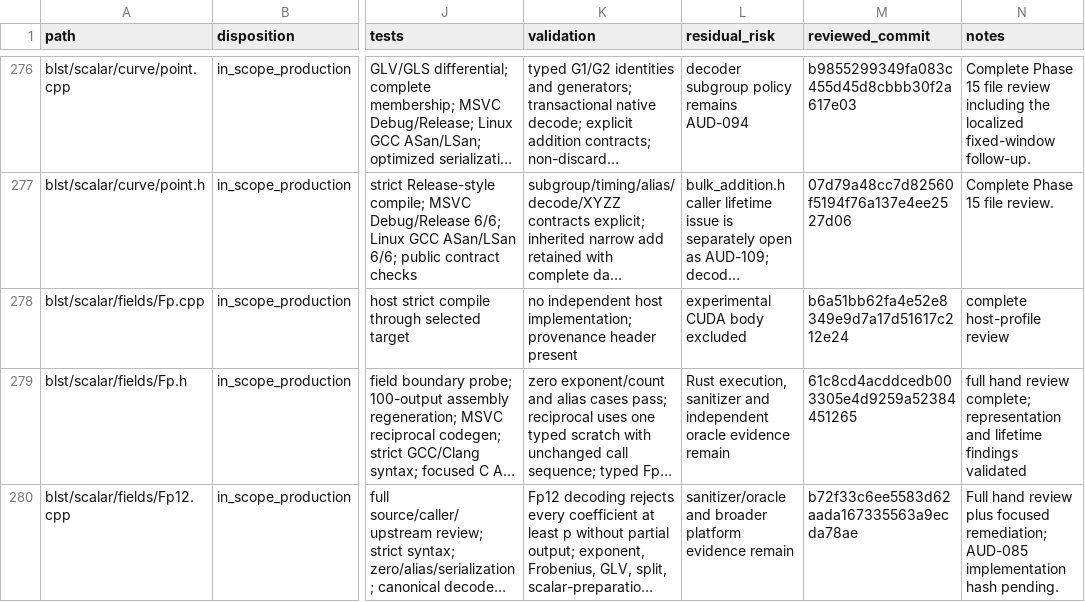
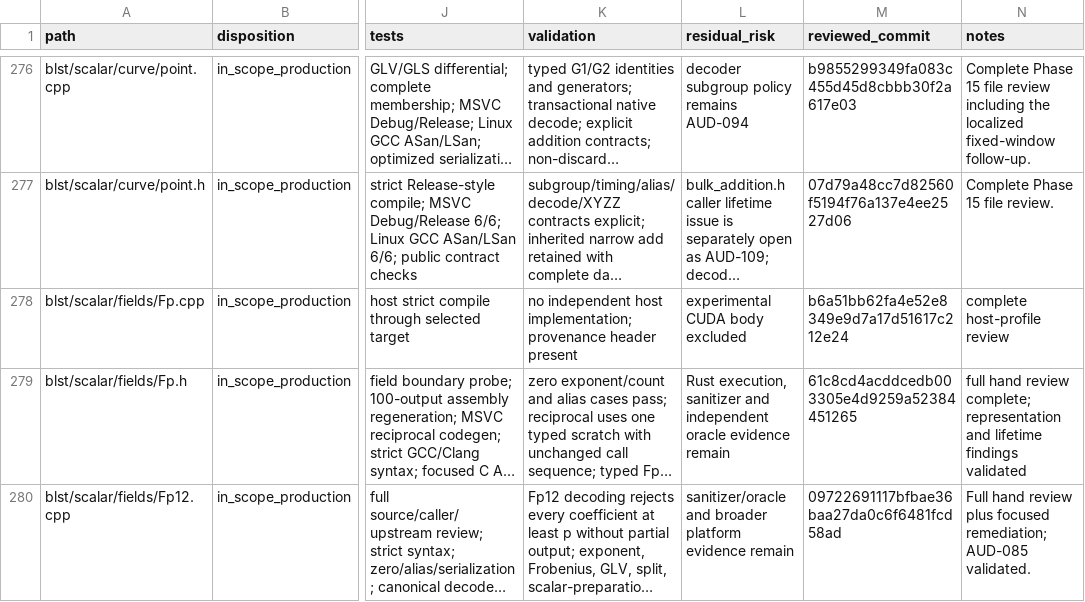
Before and after one commit to ladnir/temp-cat-blst, a CSV file: docs/audit/FILE_MANIFEST.csv, drawn as a sheet; only a part is shown, gaps mark what is left out; long unchanged cells end in …; the diff covers the shown part only; the diff names each change by its address in the sheet, - before the commit and + after, or states it on an @@ line.

```diff
--- a/docs/audit/FILE_MANIFEST.csv
+++ b/docs/audit/FILE_MANIFEST.csv
-M280 (reviewed_commit): b72f33c6ee5583d62aada167335563a9ecda78ae
+M280 (reviewed_commit): 09722691117bfbae36baa27da0c6f6481fcd58ad
-N280 (notes): …remediation; AUD-085 implementation hash pending.
+N280 (notes): …remediation; AUD-085 validated.
```
Also changed, not shown: 64 edited cells elsewhere in this file, 7 other files.
